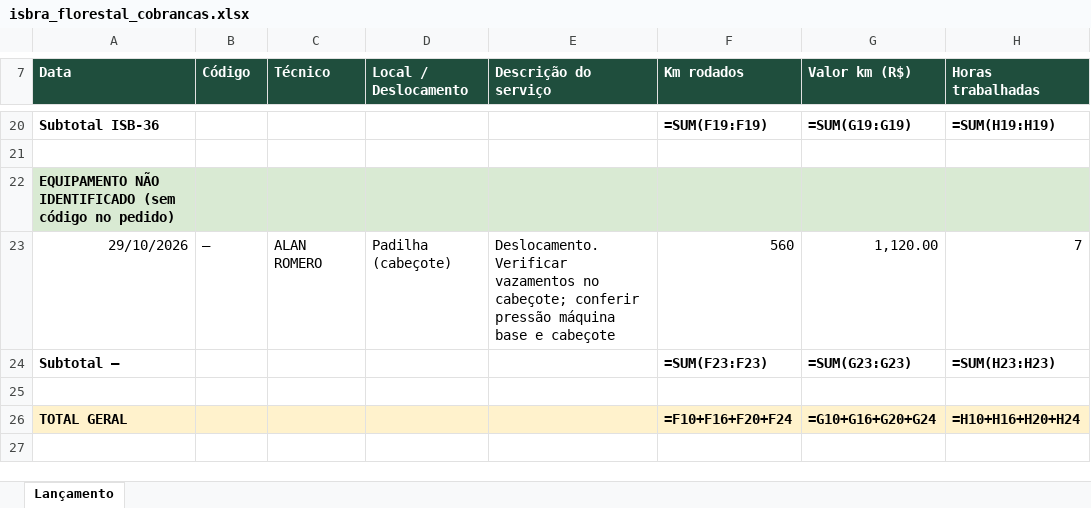
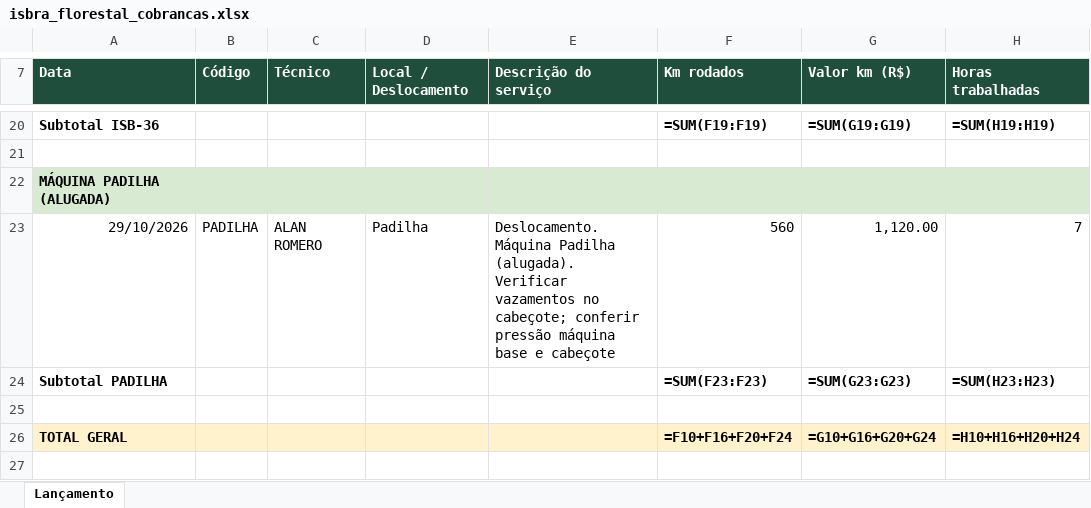
Before and after one commit to bbsf60529-hash/lhaflorestal, an Excel workbook: cobrancas/isbra_florestal_cobrancas.xlsx, sheet Lançamento, drawn as a sheet; only a part is shown, gaps mark what is left out; values as stored, in another font and other column widths than the file's, no borders; formulas without a stored value are shown as written; the diff names each change by its address in the sheet, - before the commit and + after, or states it on an @@ line.

```diff
--- a/cobrancas/isbra_florestal_cobrancas.xlsx (sheet Lançamento)
+++ b/cobrancas/isbra_florestal_cobrancas.xlsx (sheet Lançamento)
-A22 (Data): EQUIPAMENTO NÃO IDENTIFICADO (sem código no pedido)
+A22 (Data): MÁQUINA PADILHA (ALUGADA)
-B23 (Código): —
+B23 (Código): PADILHA
-D23 (Local / Deslocamento): Padilha (cabeçote)
+D23 (Local / Deslocamento): Padilha
-E23 (Descrição do serviço): Deslocamento. Verificar vazamentos…
+E23 (Descrição do serviço): Deslocamento. Máquina Padilha (alugada). Verificar vazamentos…
-A24 (Data): Subtotal —
+A24 (Data): Subtotal PADILHA
```
